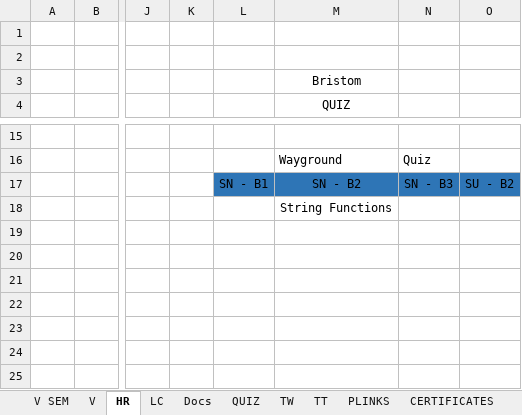
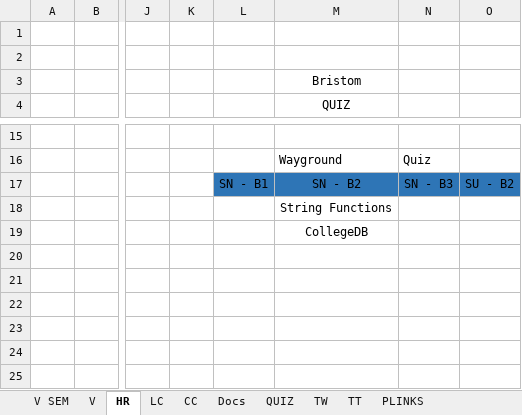
Before and after one commit to Mayuriblog/Topic-Wise, an Excel workbook: CDC WORK 2025 - 2026.xlsx, sheet HR, drawn as a sheet; only a part is shown, gaps mark what is left out; values as stored, in another font and other column widths than the file's, no borders; the diff names each change by its address in the sheet, - before the commit and + after, or states it on an @@ line.

```diff
--- a/CDC WORK 2025 - 2026.xlsx (sheet HR)
+++ b/CDC WORK 2025 - 2026.xlsx (sheet HR)
+sheet tab: CC
-M19 (QUIZ): (empty)
+M19 (QUIZ): CollegeDB
```
Also changed, not shown: sheet V SEM, sheet LC, sheet Docs.
